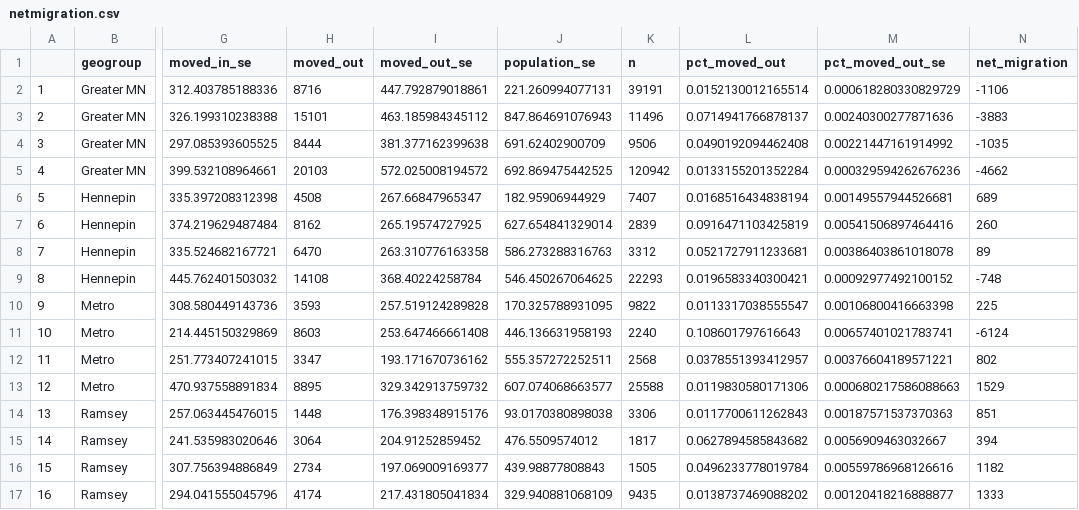
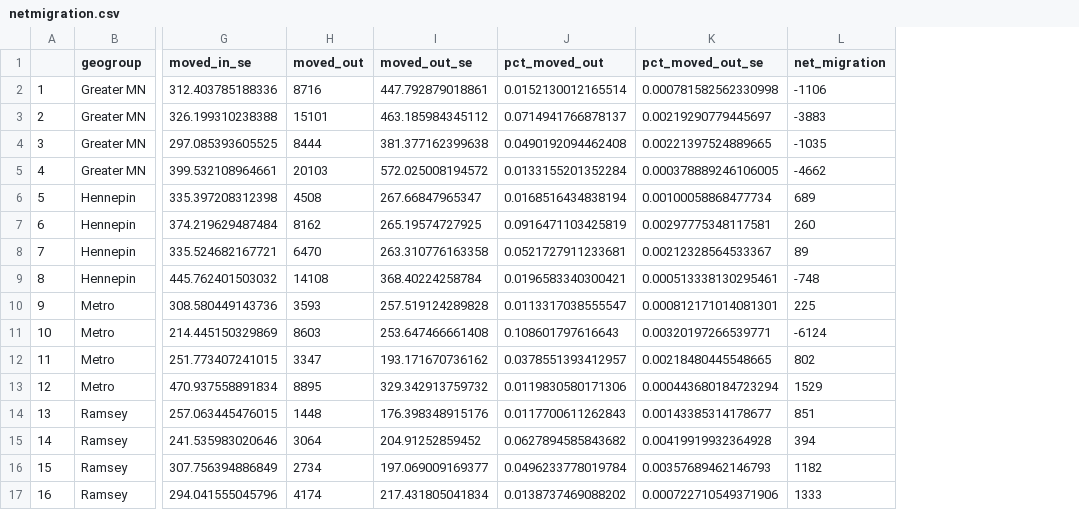
Before and after one commit to seanasdf/mnmigration, a CSV file: netmigration.csv, drawn as a sheet; only a part is shown, gaps mark what is left out; removed rows and columns are numbered as before the commit, all else as after; the diff names each change by its address in the sheet, - before the commit and + after, or states it on an @@ line.

Commit message:
added net migration totals graph, added statewide linegraphs

```diff
--- a/netmigration.csv
+++ b/netmigration.csv
-column J (population_se), rows 2-17: 221.260994077131 | 847.864691076943 | 691.62402900709 | 692.869475442525 | 182.95906944929 | 627.654841329014 | 586.273288316763 | 546.450267064625 | 170.325788931095 | 446.136631958193 | 555.357272252511 | 607.074068663577 | 93.0170380898038 | 476.5509574012 | 439.98877808843 | 329.940881068109
-column K (n), rows 2-17: 39191 | 11496 | 9506 | 120942 | 7407 | 2839 | 3312 | 22293 | 9822 | 2240 | 2568 | 25588 | 3306 | 1817 | 1505 | 9435
-K2 (pct_moved_out_se): 0.000618280330829729
+K2 (pct_moved_out_se): 0.000781582562330998
-K3 (pct_moved_out_se): 0.00240300277871636
+K3 (pct_moved_out_se): 0.00219290779445697
-K4 (pct_moved_out_se): 0.00221447161914992
+K4 (pct_moved_out_se): 0.00221397524889665
-K5 (pct_moved_out_se): 0.000329594262676236
+K5 (pct_moved_out_se): 0.000378889246106005
-K6 (pct_moved_out_se): 0.00149557944526681
+K6 (pct_moved_out_se): 0.00100058868477734
-K7 (pct_moved_out_se): 0.00541506897464416
+K7 (pct_moved_out_se): 0.00297775348117581
-K8 (pct_moved_out_se): 0.00386403861018078
+K8 (pct_moved_out_se): 0.00212328564533367
-K9 (pct_moved_out_se): 0.00092977492100152
+K9 (pct_moved_out_se): 0.000513338130295461
-K10 (pct_moved_out_se): 0.00106800416663398
+K10 (pct_moved_out_se): 0.000812171014081301
-K11 (pct_moved_out_se): 0.00657401021783741
+K11 (pct_moved_out_se): 0.00320197266539771
-K12 (pct_moved_out_se): 0.00376604189571221
+K12 (pct_moved_out_se): 0.00218480445548665
-K13 (pct_moved_out_se): 0.000680217586088663
+K13 (pct_moved_out_se): 0.000443680184723294
-K14 (pct_moved_out_se): 0.00187571537370363
+K14 (pct_moved_out_se): 0.00143385314178677
-K15 (pct_moved_out_se): 0.0056909463032667
+K15 (pct_moved_out_se): 0.00419919932364928
-K16 (pct_moved_out_se): 0.00559786968126616
+K16 (pct_moved_out_se): 0.00357689462146793
-K17 (pct_moved_out_se): 0.00120418216888877
+K17 (pct_moved_out_se): 0.000722710549371906
```
Also changed, not shown: 12 other files.
